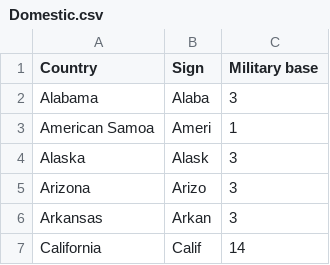
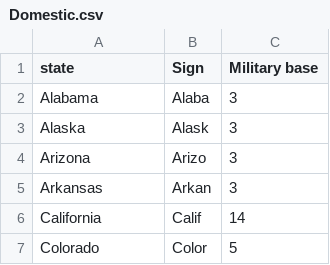
Before and after one commit to shubham860/List-of-United-States-military-bases, a CSV file: Domestic.csv, drawn as a sheet; only a part is shown; the shorter side is filled out with more unchanged rows.

```diff
--- a/Domestic.csv
+++ b/Domestic.csv
@@ -1,4 +1,3 @@
-Country,Sign,Military base
+state,Sign,Military base
 Alabama,Alaba,3
-American Samoa,Ameri,1
 Alaska,Alask,3
```
Also changed, not shown: 2 other files.
